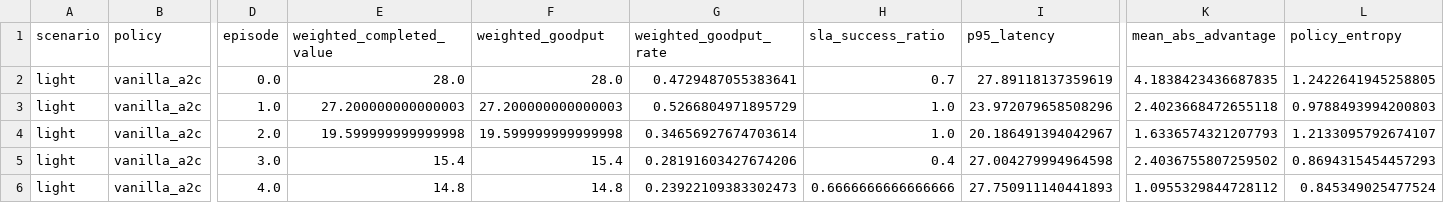
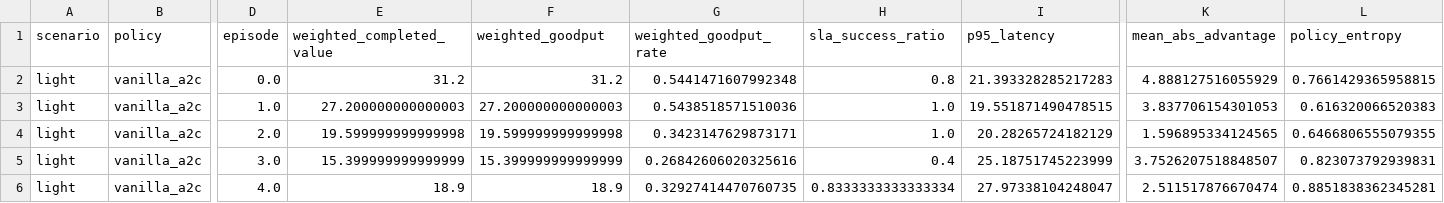
Before and after one commit to LyreRING/WPRO, a CSV file: outputs/wpr_smoke_final_fix/training_curve.csv, drawn as a sheet; only a part is shown, gaps mark what is left out; the diff covers the shown part only; the diff names each change by its address in the sheet, - before the commit and + after, or states it on an @@ line.

```diff
--- a/outputs/wpr_smoke_final_fix/training_curve.csv
+++ b/outputs/wpr_smoke_final_fix/training_curve.csv
-E2 (weighted_completed_value): 28.0
+E2 (weighted_completed_value): 31.2
-F2 (weighted_goodput): 28.0
+F2 (weighted_goodput): 31.2
-G2 (weighted_goodput_rate): 0.4729487055383641
+G2 (weighted_goodput_rate): 0.5441471607992348
-H2 (sla_success_ratio): 0.7
+H2 (sla_success_ratio): 0.8
-I2 (p95_latency): 27.89118137359619
+I2 (p95_latency): 21.393328285217283
-K2 (mean_abs_advantage): 4.1838423436687835
+K2 (mean_abs_advantage): 4.888127516055929
-L2 (policy_entropy): 1.2422641945258805
+L2 (policy_entropy): 0.7661429365958815
-G3 (weighted_goodput_rate): 0.5266804971895729
+G3 (weighted_goodput_rate): 0.5438518571510036
-I3 (p95_latency): 23.972079658508296
+I3 (p95_latency): 19.551871490478515
-K3 (mean_abs_advantage): 2.4023668472655118
+K3 (mean_abs_advantage): 3.837706154301053
-L3 (policy_entropy): 0.9788493994200803
+L3 (policy_entropy): 0.616320066520383
-G4 (weighted_goodput_rate): 0.34656927674703614
+G4 (weighted_goodput_rate): 0.3423147629873171
-I4 (p95_latency): 20.186491394042967
+I4 (p95_latency): 20.28265724182129
-K4 (mean_abs_advantage): 1.6336574321207793
+K4 (mean_abs_advantage): 1.596895334124565
-L4 (policy_entropy): 1.2133095792674107
+L4 (policy_entropy): 0.6466806555079355
-E5 (weighted_completed_value): 15.4
+E5 (weighted_completed_value): 15.399999999999999
-F5 (weighted_goodput): 15.4
+F5 (weighted_goodput): 15.399999999999999
-G5 (weighted_goodput_rate): 0.28191603427674206
+G5 (weighted_goodput_rate): 0.26842606020325616
-I5 (p95_latency): 27.004279994964598
+I5 (p95_latency): 25.18751745223999
-K5 (mean_abs_advantage): 2.4036755807259502
+K5 (mean_abs_advantage): 3.7526207518848507
-L5 (policy_entropy): 0.8694315454457293
+L5 (policy_entropy): 0.823073792939831
-E6 (weighted_completed_value): 14.8
+E6 (weighted_completed_value): 18.9
-F6 (weighted_goodput): 14.8
+F6 (weighted_goodput): 18.9
-G6 (weighted_goodput_rate): 0.23922109383302473
+G6 (weighted_goodput_rate): 0.32927414470760735
-H6 (sla_success_ratio): 0.6666666666666666
+H6 (sla_success_ratio): 0.8333333333333334
-I6 (p95_latency): 27.750911140441893
+I6 (p95_latency): 27.97338104248047
-K6 (mean_abs_advantage): 1.0955329844728112
+K6 (mean_abs_advantage): 2.511517876670474
-L6 (policy_entropy): 0.845349025477524
+L6 (policy_entropy): 0.8851838362345281
```
Also changed, not shown: 105 edited cells elsewhere in this file, outputs/wpr_smoke_final_fix/episode_metrics.csv, outputs/wpr_smoke_final_fix/summary_metrics.csv, 8 other files.
